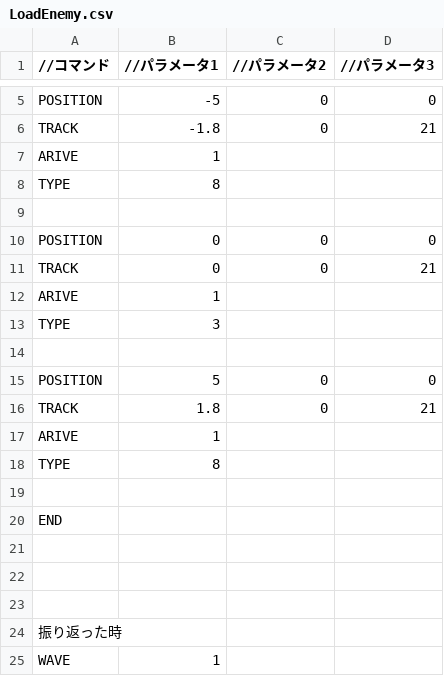
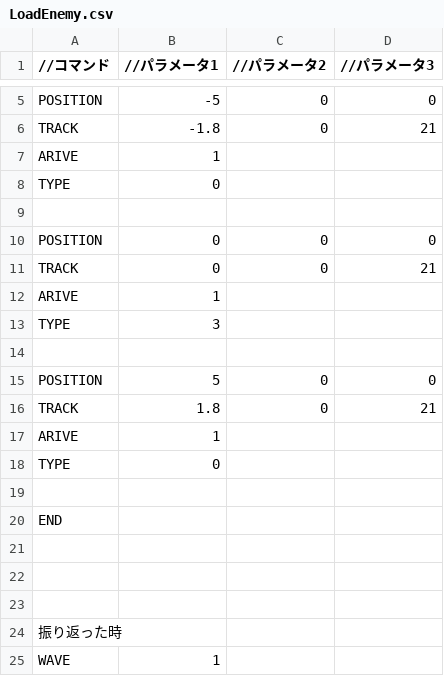
Before and after one commit to Shimada0317/MyEngine, a CSV file: Resources/LoadEnemy.csv, drawn as a sheet; only a part is shown, gaps mark what is left out.

```diff
--- a/Resources/LoadEnemy.csv
+++ b/Resources/LoadEnemy.csv
@@ -7,3 +7,3 @@ TRACK,-1.8,0,21
 ARIVE,1,,
-TYPE,8,,
+TYPE,0,,
 ,,,
@@ -17,3 +17,3 @@ TRACK,1.8,0,21
 ARIVE,1,,
-TYPE,8,,
+TYPE,0,,
 ,,,
```
Also changed, not shown: 11 other files.
